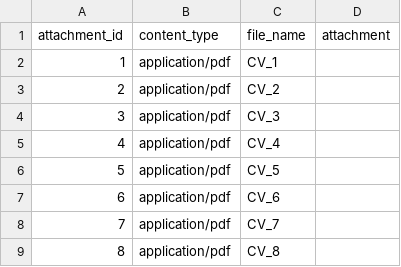
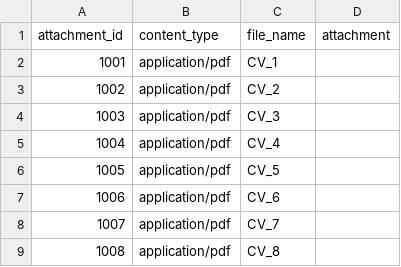
Before and after one commit to Nicolfo/thesis-management, a CSV file: src/main/resources/SQL_DATA/attachment.csv, drawn as a sheet.

```diff
--- a/src/main/resources/SQL_DATA/attachment.csv
+++ b/src/main/resources/SQL_DATA/attachment.csv
@@ -1,9 +1,9 @@
 attachment_id,content_type,file_name,attachment
-1,application/pdf,CV_1,
-2,application/pdf,CV_2,
-3,application/pdf,CV_3,
-4,application/pdf,CV_4,
-5,application/pdf,CV_5,
-6,application/pdf,CV_6,
-7,application/pdf,CV_7,
-8,application/pdf,CV_8,
+1001,application/pdf,CV_1,
+1002,application/pdf,CV_2,
+1003,application/pdf,CV_3,
+1004,application/pdf,CV_4,
+1005,application/pdf,CV_5,
+1006,application/pdf,CV_6,
+1007,application/pdf,CV_7,
+1008,application/pdf,CV_8,
```
Also changed, not shown: src/main/resources/SQL_DATA/application.csv, src/main/resources/SQL_DATA/proposal.csv, 3 other files.
